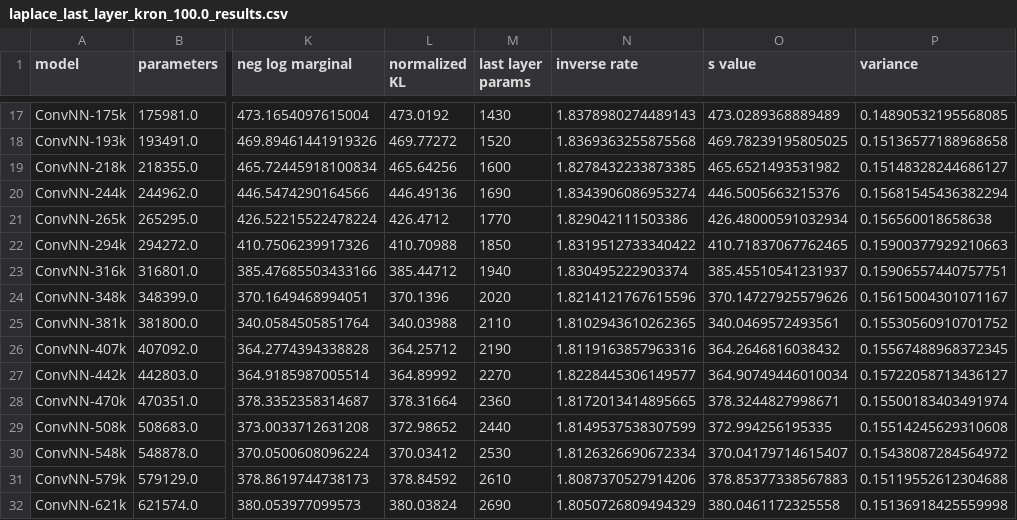
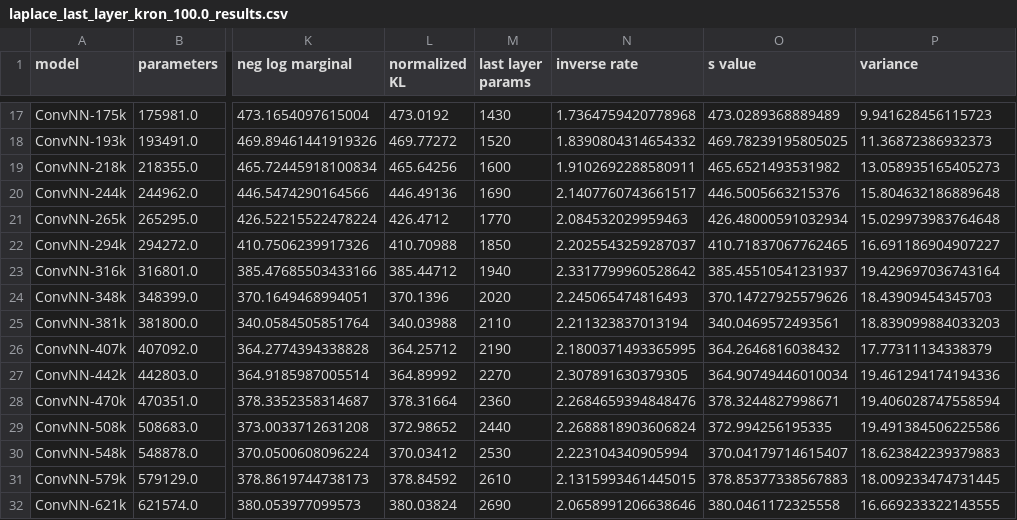
Before and after one commit to icasado-telletxea/PAC_Bayes_Chernoff_MLL, a CSV file: results/laplace_last_layer_kron_100.0_results.csv, drawn as a sheet; only a part is shown, gaps mark what is left out; the diff covers the shown part only; the diff names each change by its address in the sheet, - before the commit and + after, or states it on an @@ line.

```diff
--- a/results/laplace_last_layer_kron_100.0_results.csv
+++ b/results/laplace_last_layer_kron_100.0_results.csv
-N17 (inverse rate): 1.8378980274489143
+N17 (inverse rate): 1.7364759420778968
-P17 (variance): 0.14890532195568085
+P17 (variance): 9.941628456115723
-N18 (inverse rate): 1.8369363255875568
+N18 (inverse rate): 1.8390804314654332
-P18 (variance): 0.15136577188968658
+P18 (variance): 11.36872386932373
-N19 (inverse rate): 1.8278432233873385
+N19 (inverse rate): 1.9102692288580911
-P19 (variance): 0.15148328244686127
+P19 (variance): 13.058935165405273
-N20 (inverse rate): 1.8343906086953274
+N20 (inverse rate): 2.1407760743661517
-P20 (variance): 0.15681545436382294
+P20 (variance): 15.804632186889648
-N21 (inverse rate): 1.829042111503386
+N21 (inverse rate): 2.084532029959463
-P21 (variance): 0.156560018658638
+P21 (variance): 15.029973983764648
-N22 (inverse rate): 1.8319512733340422
+N22 (inverse rate): 2.2025543259287037
-P22 (variance): 0.15900377929210663
+P22 (variance): 16.691186904907227
-N23 (inverse rate): 1.830495222903374
+N23 (inverse rate): 2.3317799960528642
-P23 (variance): 0.15906557440757751
+P23 (variance): 19.429697036743164
-N24 (inverse rate): 1.8214121767615596
+N24 (inverse rate): 2.245065474816493
-P24 (variance): 0.15615004301071167
+P24 (variance): 18.43909454345703
-N25 (inverse rate): 1.8102943610262365
+N25 (inverse rate): 2.211323837013194
-P25 (variance): 0.15530560910701752
+P25 (variance): 18.839099884033203
-N26 (inverse rate): 1.8119163857963316
+N26 (inverse rate): 2.1800371493365995
-P26 (variance): 0.15567488968372345
+P26 (variance): 17.77311134338379
-N27 (inverse rate): 1.8228445306149577
+N27 (inverse rate): 2.307891630379305
-P27 (variance): 0.15722058713436127
+P27 (variance): 19.461294174194336
-N28 (inverse rate): 1.8172013414895665
+N28 (inverse rate): 2.2684659394848476
-P28 (variance): 0.15500183403491974
+P28 (variance): 19.406028747558594
-N29 (inverse rate): 1.8149537538307599
+N29 (inverse rate): 2.2688818903606824
-P29 (variance): 0.15514245629310608
+P29 (variance): 19.491384506225586
-N30 (inverse rate): 1.8126326690672334
+N30 (inverse rate): 2.223104340905994
-P30 (variance): 0.15438087284564972
+P30 (variance): 18.623842239379883
-N31 (inverse rate): 1.8087370527914206
+N31 (inverse rate): 2.1315993461445015
-P31 (variance): 0.15119552612304688
+P31 (variance): 18.009233474731445
-N32 (inverse rate): 1.8050726809494329
+N32 (inverse rate): 2.0658991206638646
-P32 (variance): 0.15136918425559998
+P32 (variance): 16.669233322143555
```
Also changed, not shown: 65 edited cells elsewhere in this file, results/laplace_last_layer_kron_0.01_results.csv, results/laplace_last_layer_kron_1.0_results.csv, 11 other files.
